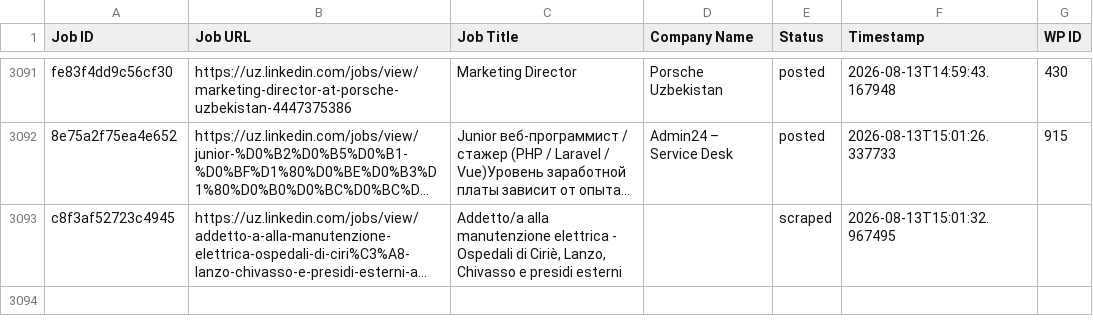
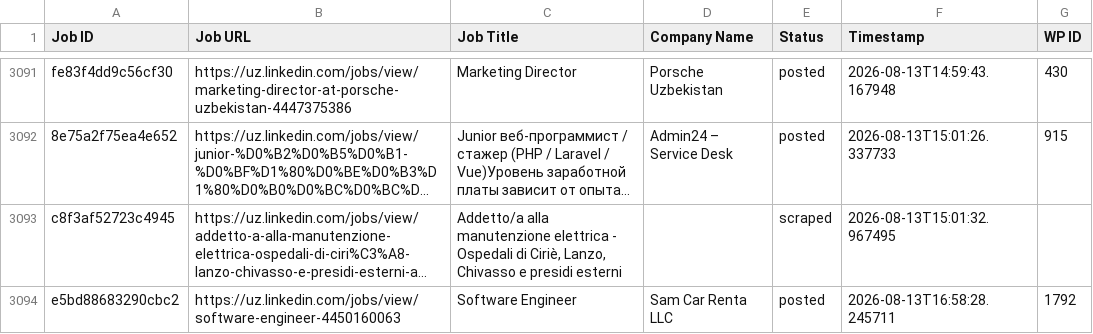
Before and after one commit to innovationinc2000/uz, a CSV file: processed_jobs.csv, drawn as a sheet; only a part is shown, gaps mark what is left out; long unchanged cells end in …; the diff names each change by its address in the sheet, - before the commit and + after, or states it on an @@ line.

```diff
--- a/processed_jobs.csv
+++ b/processed_jobs.csv
+row 3094: e5bd88683290cbc2 | https://uz.linkedin.com/jobs/view/software-engineer-4450160063 | Software Engineer | Sam Car Renta LLC | posted | 2026-08-13T16:58:28.245711 | 1792
```
